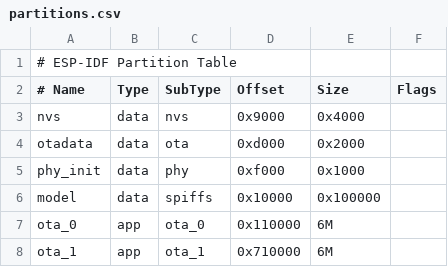
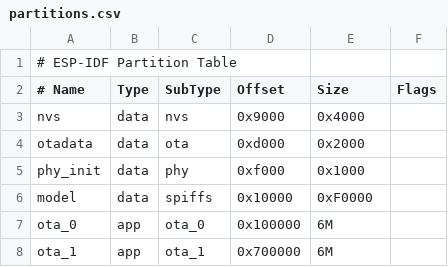
Before and after one commit to HEIseYOUmolc/esp32s31, a CSV file: partitions.csv, drawn as a sheet.

Commit message:
用原工程分区表

```diff
--- a/partitions.csv
+++ b/partitions.csv
@@ -5,4 +5,4 @@ otadata,  data, ota,     0xd000,    0x2000,
 phy_init, data, phy,     0xf000,    0x1000,
-model,    data, spiffs,  0x10000,   0x100000,
-ota_0,    app,  ota_0,   0x110000,  6M,
-ota_1,    app,  ota_1,   0x710000,  6M,
+model,    data, spiffs,  0x10000,   0xF0000,
+ota_0,    app,  ota_0,   0x100000,  6M,
+ota_1,    app,  ota_1,   0x700000,  6M,
```
